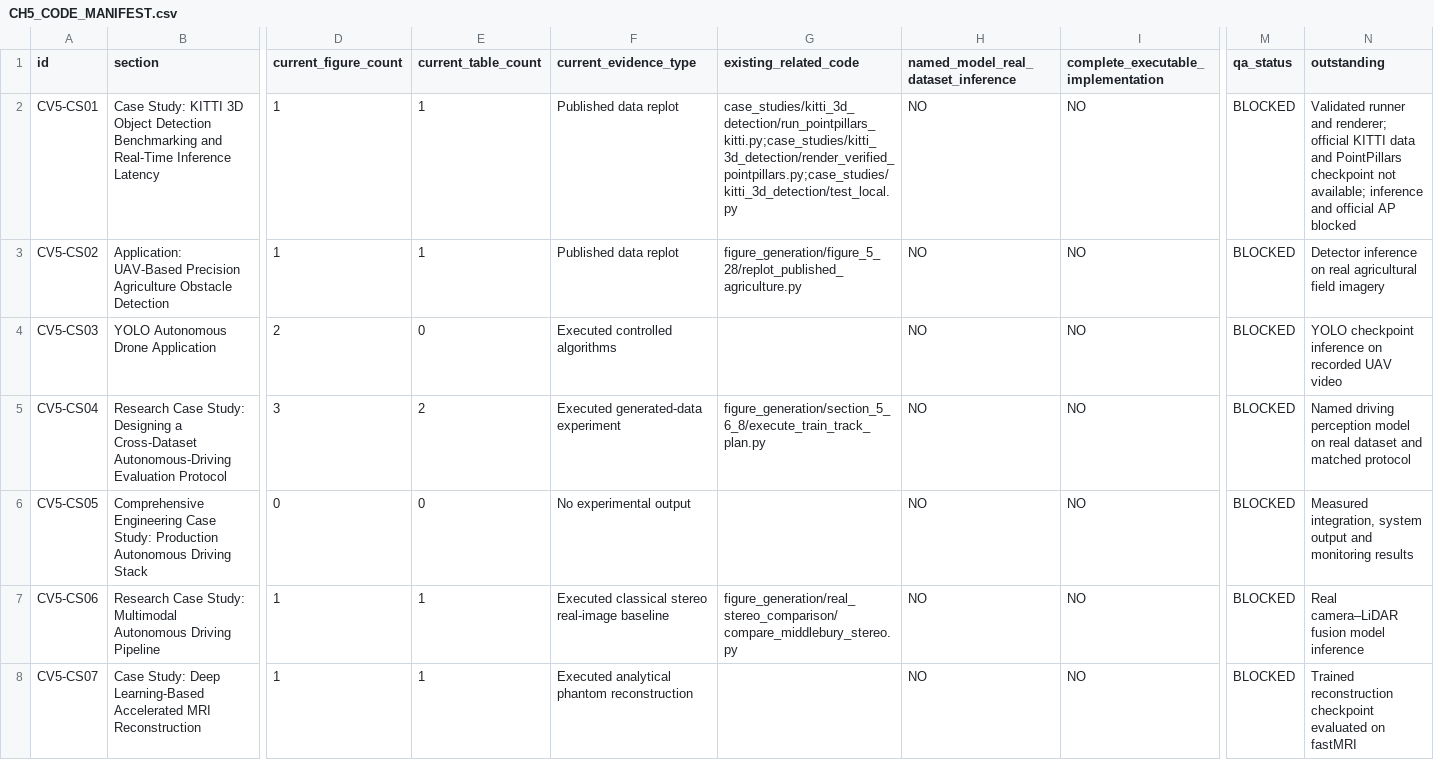
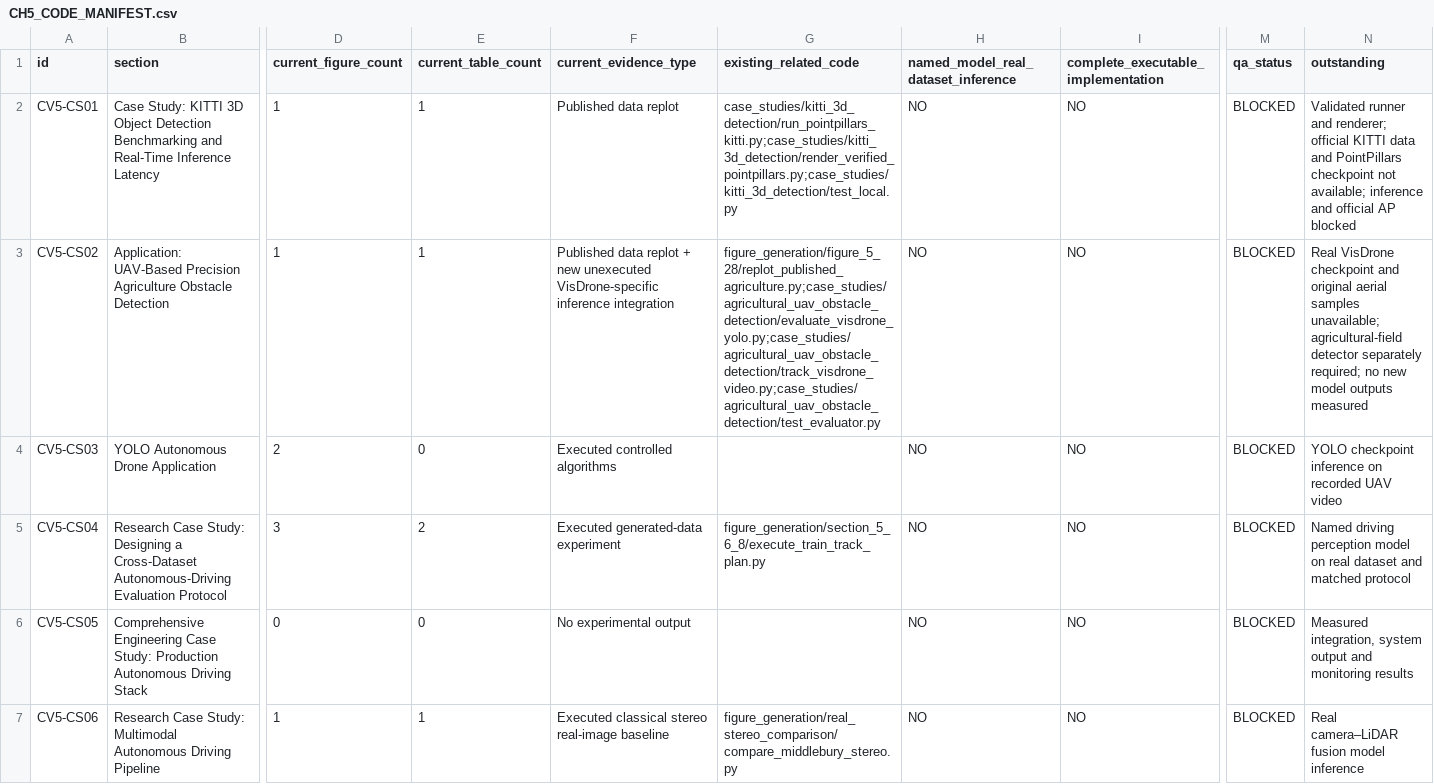
Before and after one commit to JLondon11/AppliedML, a CSV file: chapters/computer_vision/part_ii/autonomous_vehicles/CH5_CODE_MANIFEST.csv, drawn as a sheet; only a part is shown, gaps mark what is left out; the shorter side is filled out with more unchanged rows; the diff names each change by its address in the sheet, - before the commit and + after, or states it on an @@ line.

Commit message:
Track VisDrone detection and tracking code while preserving agricultural case study QA blockers

```diff
--- a/chapters/computer_vision/part_ii/autonomous_vehicles/CH5_CODE_MANIFEST.csv
+++ b/chapters/computer_vision/part_ii/autonomous_vehicles/CH5_CODE_MANIFEST.csv
-F3 (current_evidence_type): …data replot
+F3 (current_evidence_type): …data replot + new unexecuted VisDrone-specific inference integration
-G3 (existing_related_code): figure_generation/figure_5_28/replot_published_agriculture.py
+G3 (existing_related_code): figure_generation/figure_5_28/replot_published_agriculture.py;case_studies/agricultural_uav_obstacle_detection/evaluate_visdrone_yolo.py;case_studies/agricultural_uav_obstacle_detection/track_visdrone_video.py;case_studies/agricultural_uav_obstacle_detection/test_evaluator.py
-N3 (outstanding): Detector inference on real agricultural field imagery
+N3 (outstanding): Real VisDrone checkpoint and original aerial samples unavailable; agricultural-field detector separately required; no new model outputs measured
```
